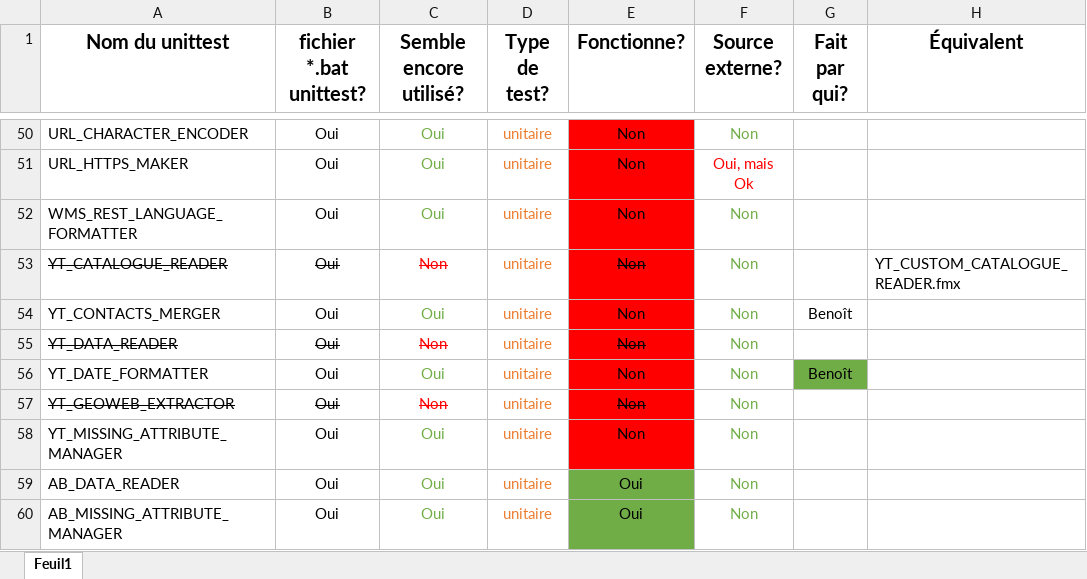
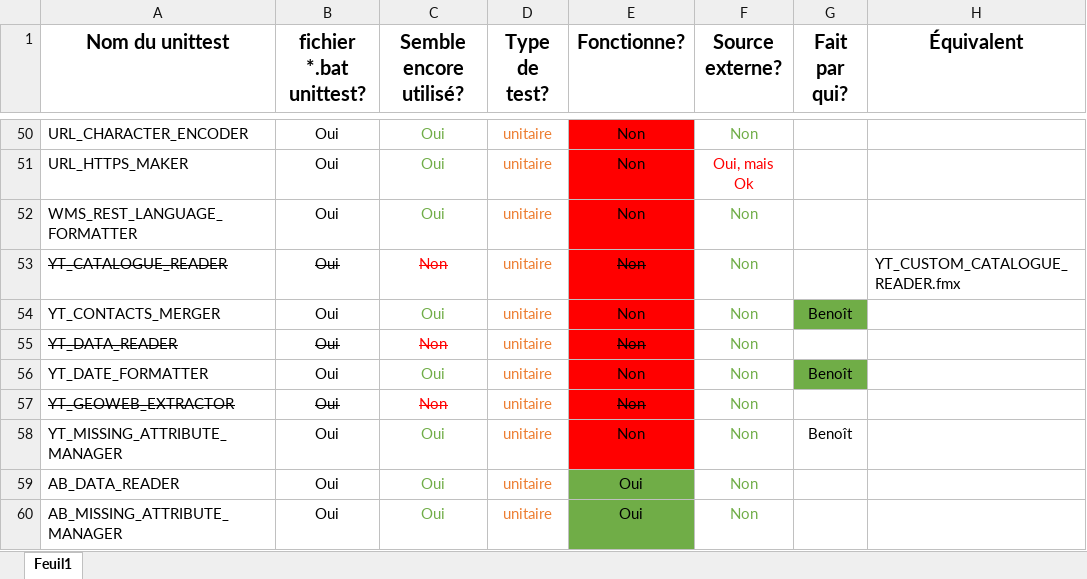
Before and after one commit to federal-geospatial-platform/fgp-metadata-proxy, an Excel workbook: FME_files/UNIT_TESTS/Inventaire_unit_test.xlsx, sheet Feuil1, drawn as a sheet; only a part is shown, gaps mark what is left out; values as stored, in another font and other column widths than the file's, no borders; the diff names each change by its address in the sheet, - before the commit and + after, or states it on an @@ line.

Commit message:
update_unittest_tracking

```diff
--- a/FME_files/UNIT_TESTS/Inventaire_unit_test.xlsx (sheet Feuil1)
+++ b/FME_files/UNIT_TESTS/Inventaire_unit_test.xlsx (sheet Feuil1)
-G54 fill: none
+G54 fill: #70AD47
-G58 (Fait par qui?): (empty)
+G58 (Fait par qui?): Benoît
```
